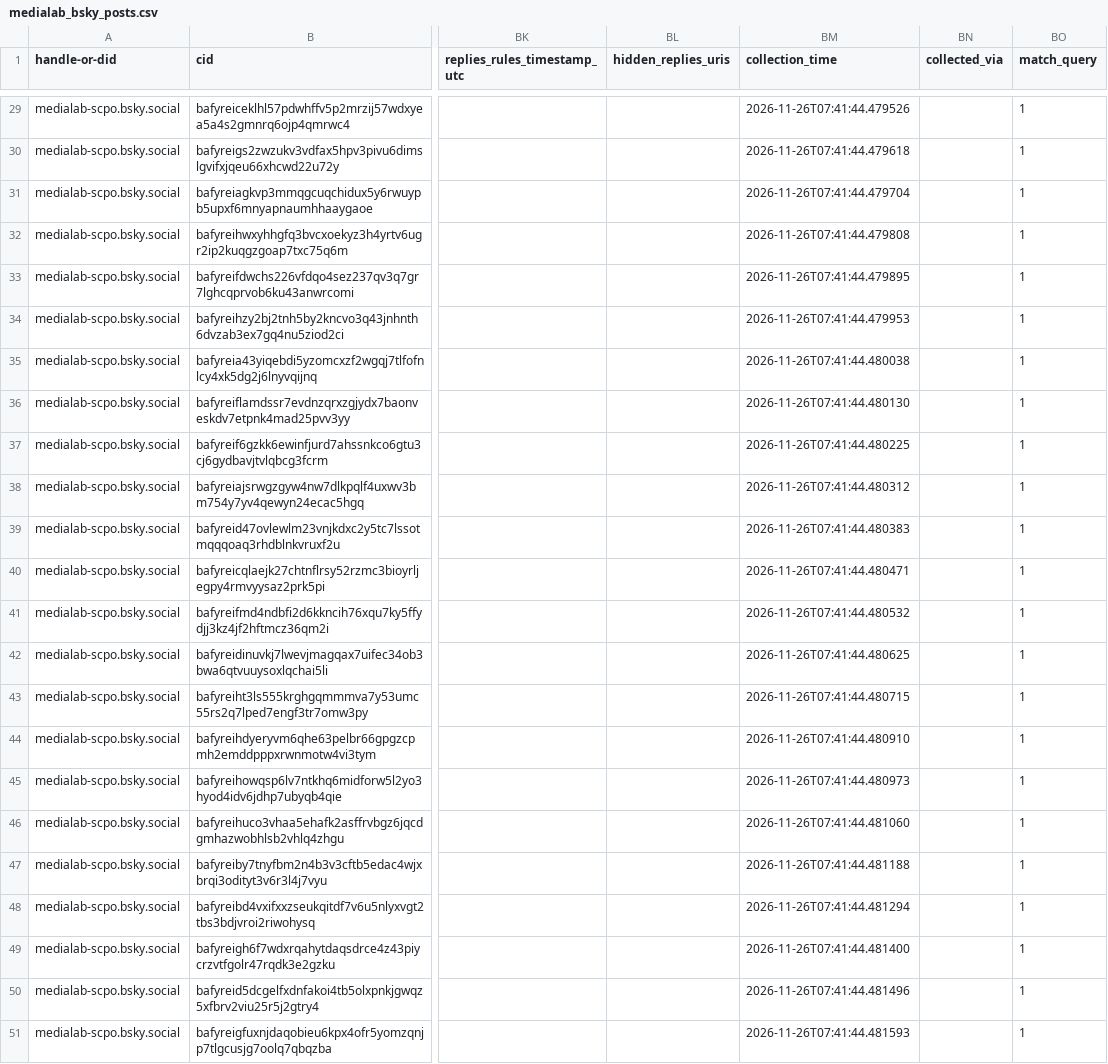
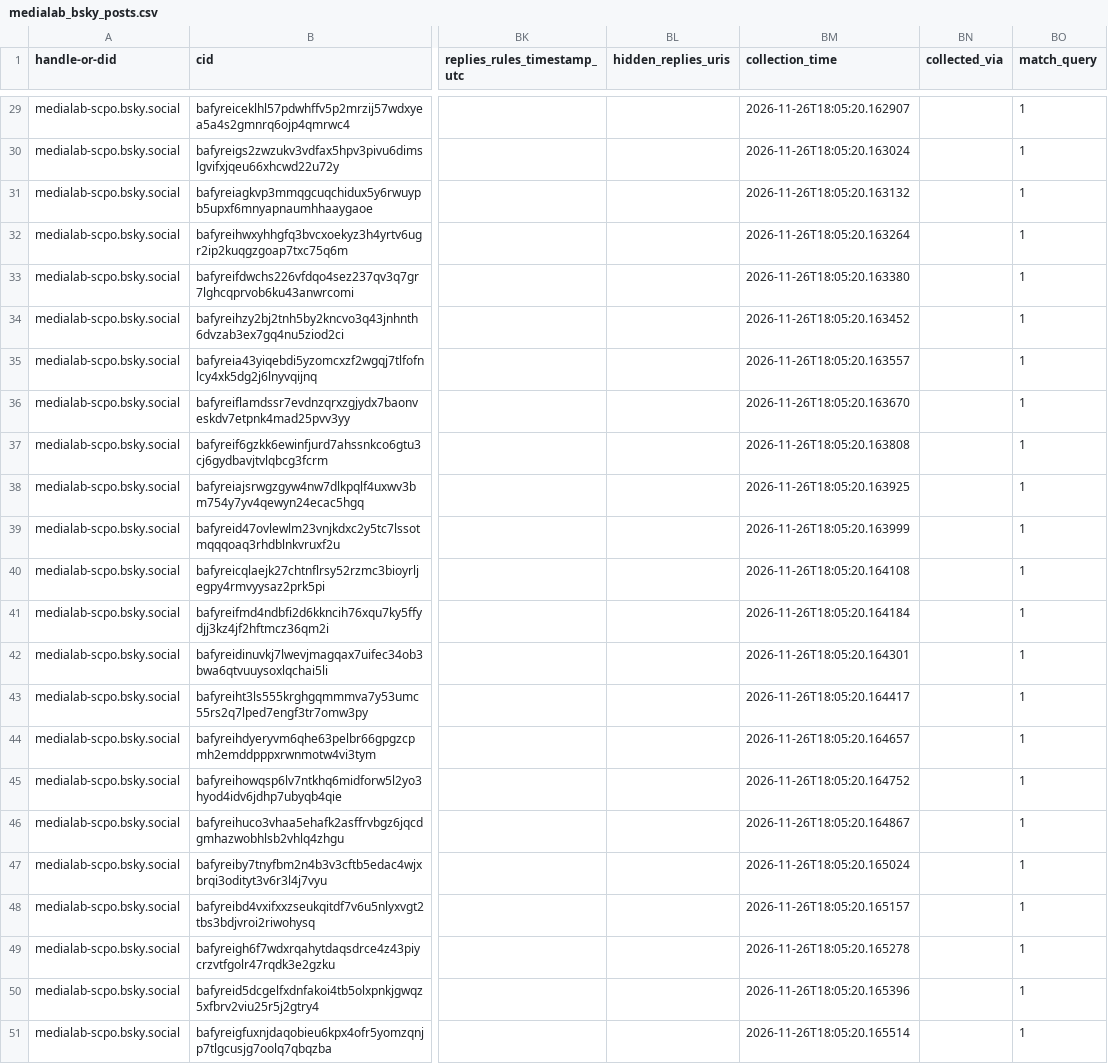
Before and after one commit to medialab/website-medialab-bsky-posts, a CSV file: data/medialab_bsky_posts.csv, drawn as a sheet; only a part is shown, gaps mark what is left out; the diff covers the shown part only; the diff names each change by its address in the sheet, - before the commit and + after, or states it on an @@ line.

```diff
--- a/data/medialab_bsky_posts.csv
+++ b/data/medialab_bsky_posts.csv
-BM29 (collection_time): 2026-11-26T07:41:44.479526
+BM29 (collection_time): 2026-11-26T18:05:20.162907
-BM30 (collection_time): 2026-11-26T07:41:44.479618
+BM30 (collection_time): 2026-11-26T18:05:20.163024
-BM31 (collection_time): 2026-11-26T07:41:44.479704
+BM31 (collection_time): 2026-11-26T18:05:20.163132
-BM32 (collection_time): 2026-11-26T07:41:44.479808
+BM32 (collection_time): 2026-11-26T18:05:20.163264
-BM33 (collection_time): 2026-11-26T07:41:44.479895
+BM33 (collection_time): 2026-11-26T18:05:20.163380
-BM34 (collection_time): 2026-11-26T07:41:44.479953
+BM34 (collection_time): 2026-11-26T18:05:20.163452
-BM35 (collection_time): 2026-11-26T07:41:44.480038
+BM35 (collection_time): 2026-11-26T18:05:20.163557
-BM36 (collection_time): 2026-11-26T07:41:44.480130
+BM36 (collection_time): 2026-11-26T18:05:20.163670
-BM37 (collection_time): 2026-11-26T07:41:44.480225
+BM37 (collection_time): 2026-11-26T18:05:20.163808
-BM38 (collection_time): 2026-11-26T07:41:44.480312
+BM38 (collection_time): 2026-11-26T18:05:20.163925
-BM39 (collection_time): 2026-11-26T07:41:44.480383
+BM39 (collection_time): 2026-11-26T18:05:20.163999
-BM40 (collection_time): 2026-11-26T07:41:44.480471
+BM40 (collection_time): 2026-11-26T18:05:20.164108
-BM41 (collection_time): 2026-11-26T07:41:44.480532
+BM41 (collection_time): 2026-11-26T18:05:20.164184
-BM42 (collection_time): 2026-11-26T07:41:44.480625
+BM42 (collection_time): 2026-11-26T18:05:20.164301
-BM43 (collection_time): 2026-11-26T07:41:44.480715
+BM43 (collection_time): 2026-11-26T18:05:20.164417
-BM44 (collection_time): 2026-11-26T07:41:44.480910
+BM44 (collection_time): 2026-11-26T18:05:20.164657
-BM45 (collection_time): 2026-11-26T07:41:44.480973
+BM45 (collection_time): 2026-11-26T18:05:20.164752
-BM46 (collection_time): 2026-11-26T07:41:44.481060
+BM46 (collection_time): 2026-11-26T18:05:20.164867
-BM47 (collection_time): 2026-11-26T07:41:44.481188
+BM47 (collection_time): 2026-11-26T18:05:20.165024
-BM48 (collection_time): 2026-11-26T07:41:44.481294
+BM48 (collection_time): 2026-11-26T18:05:20.165157
-BM49 (collection_time): 2026-11-26T07:41:44.481400
+BM49 (collection_time): 2026-11-26T18:05:20.165278
-BM50 (collection_time): 2026-11-26T07:41:44.481496
+BM50 (collection_time): 2026-11-26T18:05:20.165396
-BM51 (collection_time): 2026-11-26T07:41:44.481593
+BM51 (collection_time): 2026-11-26T18:05:20.165514
```
Also changed, not shown: 28 edited cells elsewhere in this file.
